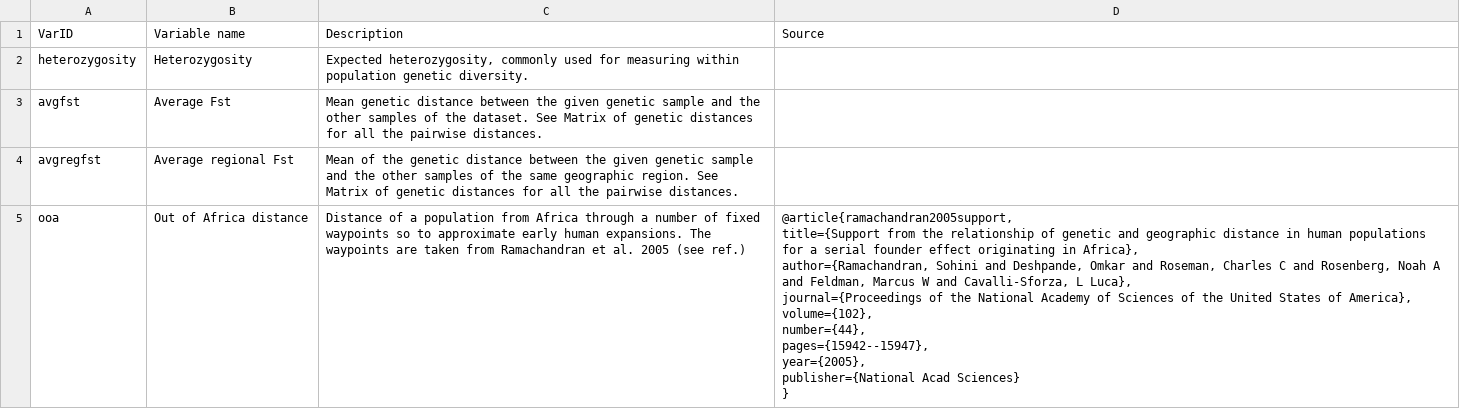
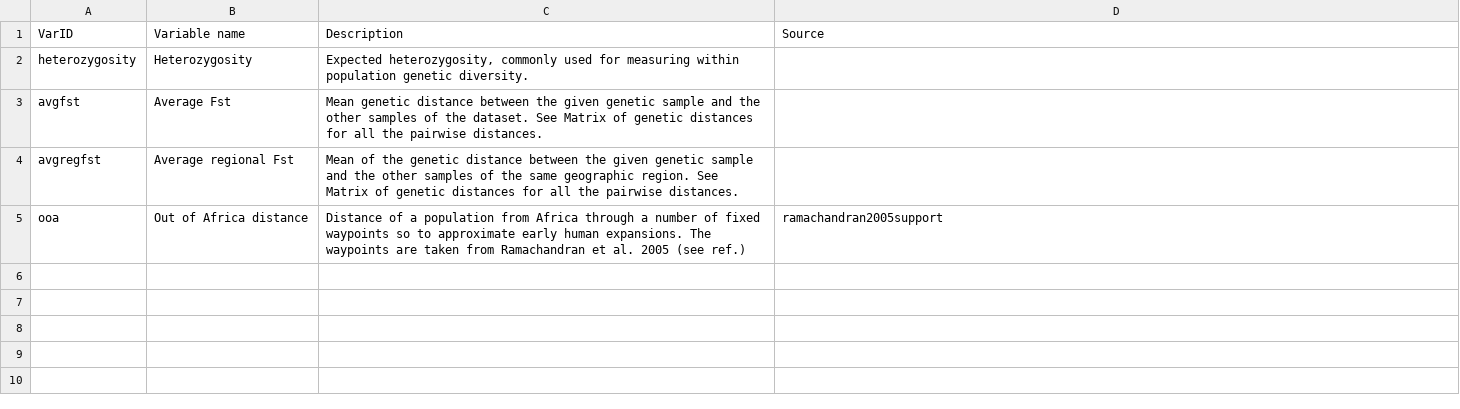
Before and after one commit to gelato-org/gelato-data, a CSV file: datasets/Pemberton_AutosomalSTR/variables.csv, drawn as a sheet; ↵ is a line break in a cell; the diff names each change by its address in the sheet, - before the commit and + after, or states it on an @@ line.

Commit message:
fixed data

```diff
--- a/datasets/Pemberton_AutosomalSTR/variables.csv
+++ b/datasets/Pemberton_AutosomalSTR/variables.csv
-D5 (Source): @article{ramachandran2005support, ↵ title={Support from the relationship of genetic and geographic distance in human populations for a serial founder effect originating in Africa}, ↵ author={Ramachandran, Sohini and Deshpande, Omkar and Roseman, Charles C and Rosenberg, Noah A and Feldman, Marcus W and Cavalli-Sforza, L Luca}, ↵ journal={Proceedings of the National Academy of Sciences of the United States of America}, ↵ volume={102}, ↵ number={44}, ↵ pages={15942--15947}, ↵ year={2005}, ↵ publisher={National Acad Sciences} ↵ }
+D5 (Source): ramachandran2005support
```
Also changed, not shown: datasets/Pemberton_AutosomalSTR/data.csv.
